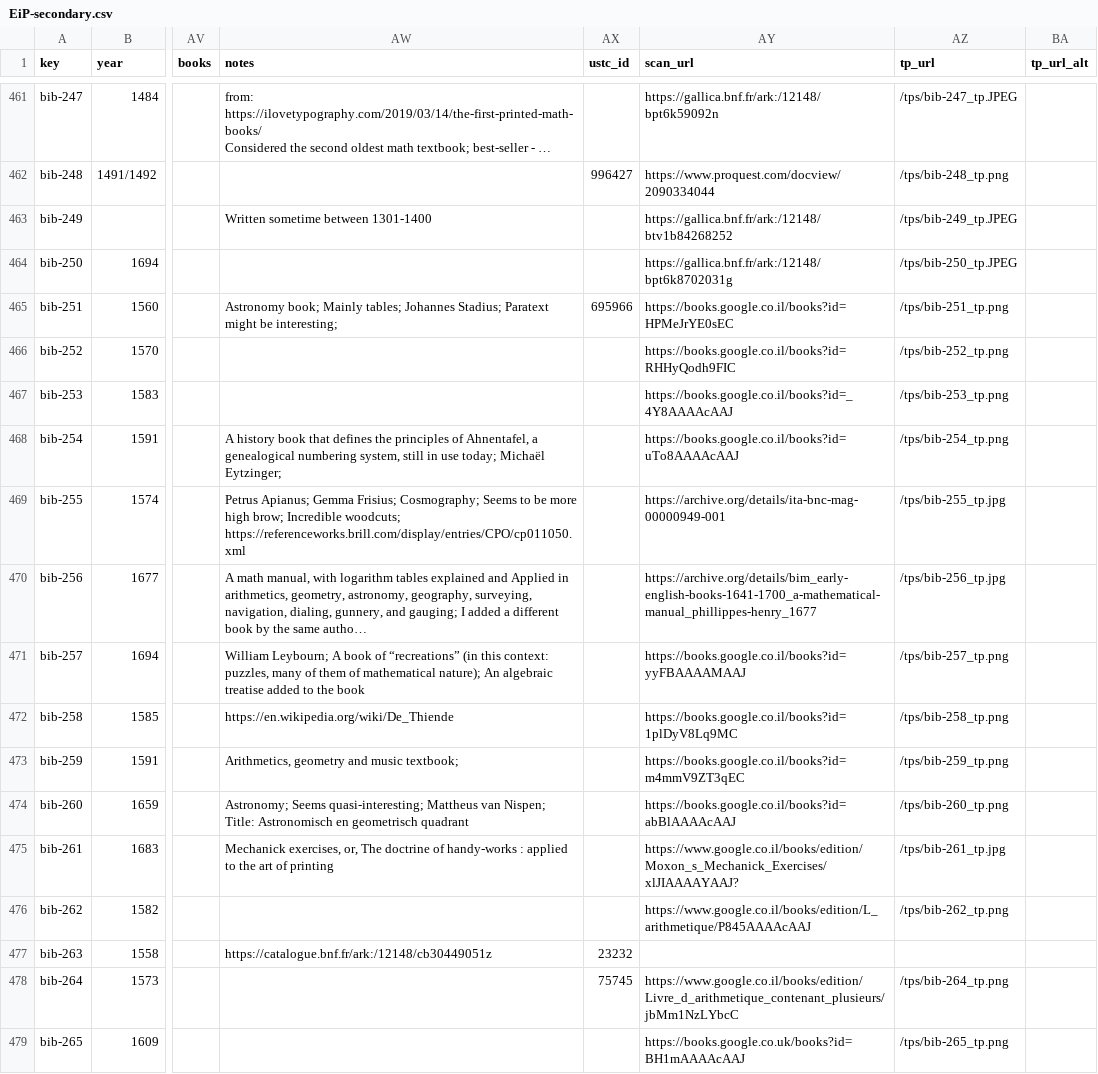
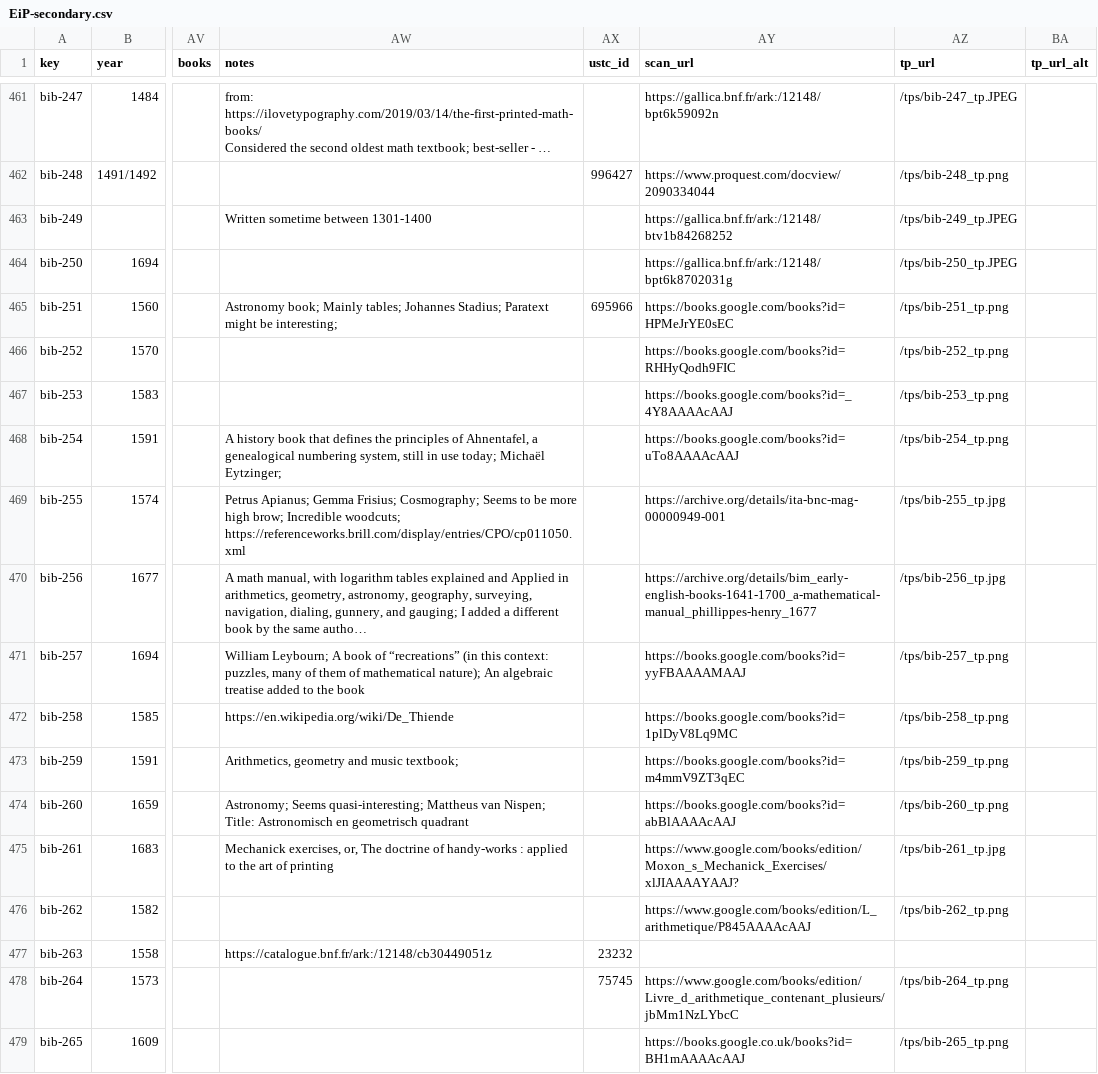
Before and after one commit to ReallyLiri/elements-title-pages, a CSV file: public/docs/EiP-secondary.csv, drawn as a sheet; only a part is shown, gaps mark what is left out; long unchanged cells end in …; the diff covers the shown part only; the diff names each change by its address in the sheet, - before the commit and + after, or states it on an @@ line.

```diff
--- a/public/docs/EiP-secondary.csv
+++ b/public/docs/EiP-secondary.csv
-AY465 (scan_url): https://books.google.co.il/books?id=HPMeJrYE0sEC
+AY465 (scan_url): https://books.google.com/books?id=HPMeJrYE0sEC
-AY466 (scan_url): https://books.google.co.il/books?id=RHHyQodh9FIC
+AY466 (scan_url): https://books.google.com/books?id=RHHyQodh9FIC
-AY467 (scan_url): https://books.google.co.il/books?id=_4Y8AAAAcAAJ
+AY467 (scan_url): https://books.google.com/books?id=_4Y8AAAAcAAJ
-AY468 (scan_url): https://books.google.co.il/books?id=uTo8AAAAcAAJ
+AY468 (scan_url): https://books.google.com/books?id=uTo8AAAAcAAJ
-AY471 (scan_url): https://books.google.co.il/books?id=yyFBAAAAMAAJ
+AY471 (scan_url): https://books.google.com/books?id=yyFBAAAAMAAJ
-AY472 (scan_url): https://books.google.co.il/books?id=1plDyV8Lq9MC
+AY472 (scan_url): https://books.google.com/books?id=1plDyV8Lq9MC
-AY473 (scan_url): https://books.google.co.il/books?id=m4mmV9ZT3qEC
+AY473 (scan_url): https://books.google.com/books?id=m4mmV9ZT3qEC
-AY474 (scan_url): https://books.google.co.il/books?id=abBlAAAAcAAJ
+AY474 (scan_url): https://books.google.com/books?id=abBlAAAAcAAJ
-AY475 (scan_url): https://www.google.co.il/books/edition/Moxon_s_Mechanick_Exercises/xlJIAAAAYAAJ?
+AY475 (scan_url): https://www.google.com/books/edition/Moxon_s_Mechanick_Exercises/xlJIAAAAYAAJ?
-AY476 (scan_url): https://www.google.co.il/books/edition/L_arithmetique/P845AAAAcAAJ
+AY476 (scan_url): https://www.google.com/books/edition/L_arithmetique/P845AAAAcAAJ
-AY478 (scan_url): https://www.google.co.il/books/edition/Livre_d_arithmetique_contenant_plusieurs/jbMm1NzLYbcC
+AY478 (scan_url): https://www.google.com/books/edition/Livre_d_arithmetique_contenant_plusieurs/jbMm1NzLYbcC
```
Also changed, not shown: 13 edited cells elsewhere in this file, public/docs/EiP.csv, public/docs/copies.csv, 5 other files.
